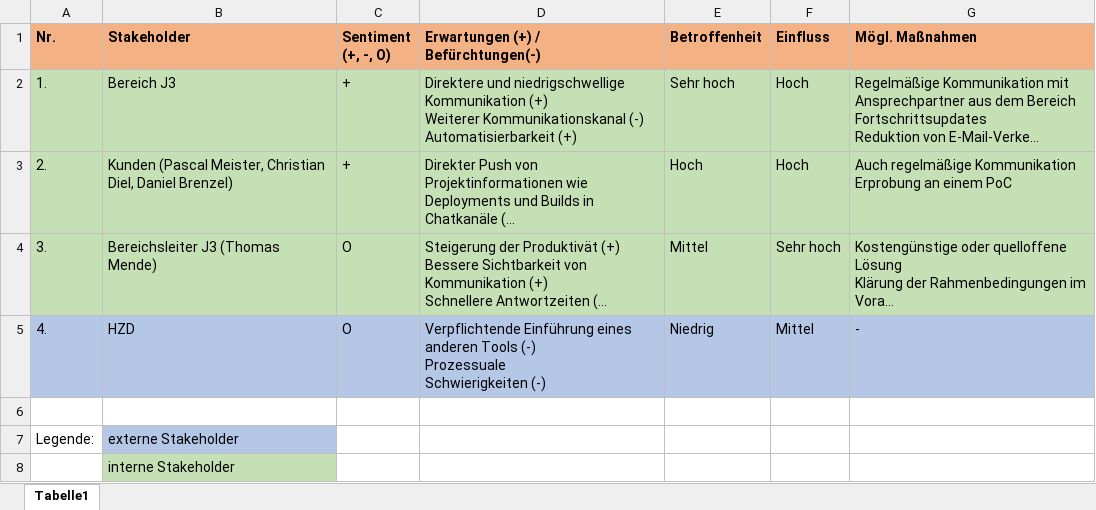
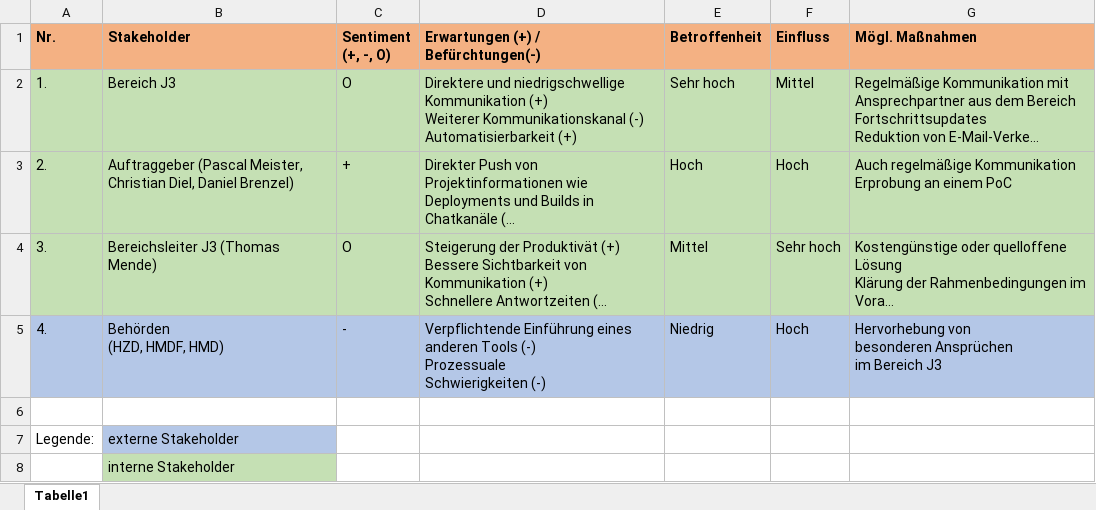
Before and after one commit to Lachstec/bachelorprojekt, an Excel workbook: Dokumente Projektinitiierung/Stakeholdermatrix.xlsx, sheet Tabelle1, drawn as a sheet; long unchanged cells end in …; values as stored, in another font and other column widths than the file's, no borders; ↵ is a line break in a cell; the diff names each change by its address in the sheet, - before the commit and + after, or states it on an @@ line.

```diff
--- a/Dokumente Projektinitiierung/Stakeholdermatrix.xlsx (sheet Tabelle1)
+++ b/Dokumente Projektinitiierung/Stakeholdermatrix.xlsx (sheet Tabelle1)
-C2 (Sentiment (+, -, O)): +
+C2 (Sentiment (+, -, O)): O
-F2 (Einfluss): Hoch
+F2 (Einfluss): Mittel
-B3 (Stakeholder): Kunden (Pascal Meister,…
+B3 (Stakeholder): Auftraggeber (Pascal Meister,…
-B5 (Stakeholder): HZD
+B5 (Stakeholder): Behörden ↵ (HZD, HMDF, HMD)
-C5 (Sentiment (+, -, O)): O
+C5 (Sentiment (+, -, O)): -
-F5 (Einfluss): Mittel
+F5 (Einfluss): Hoch
-G5 (Mögl. Maßnahmen): -
+G5 (Mögl. Maßnahmen): Hervorhebung von ↵ besonderen Ansprüchen ↵ im Bereich J3
```
Also changed, not shown: 5 other files.
